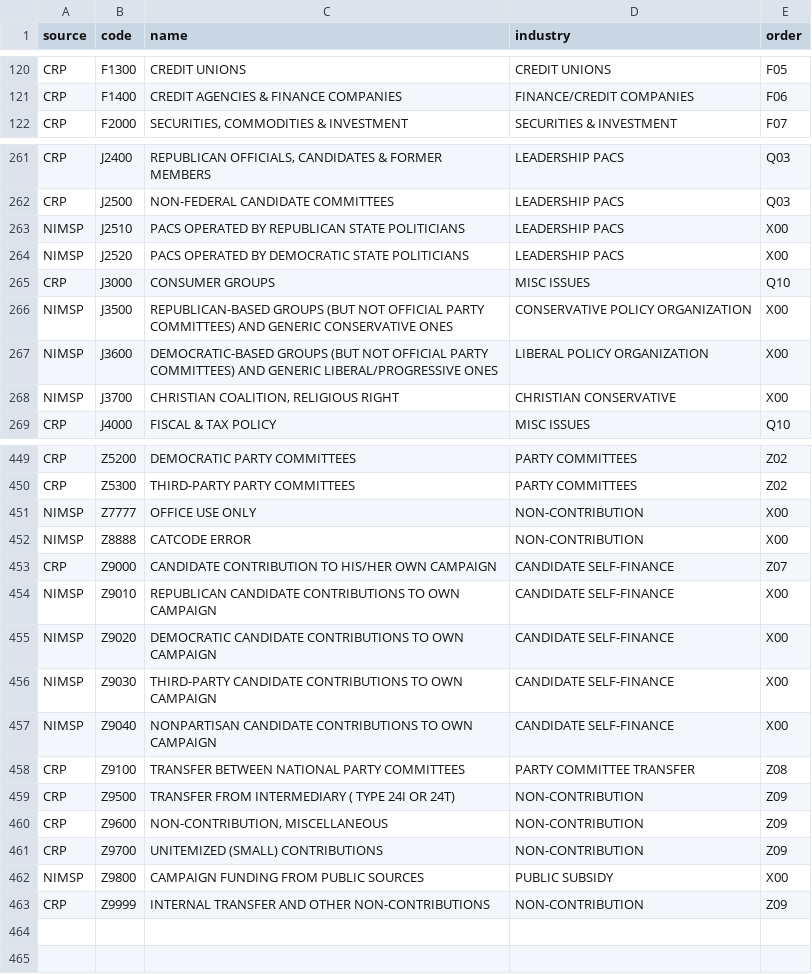
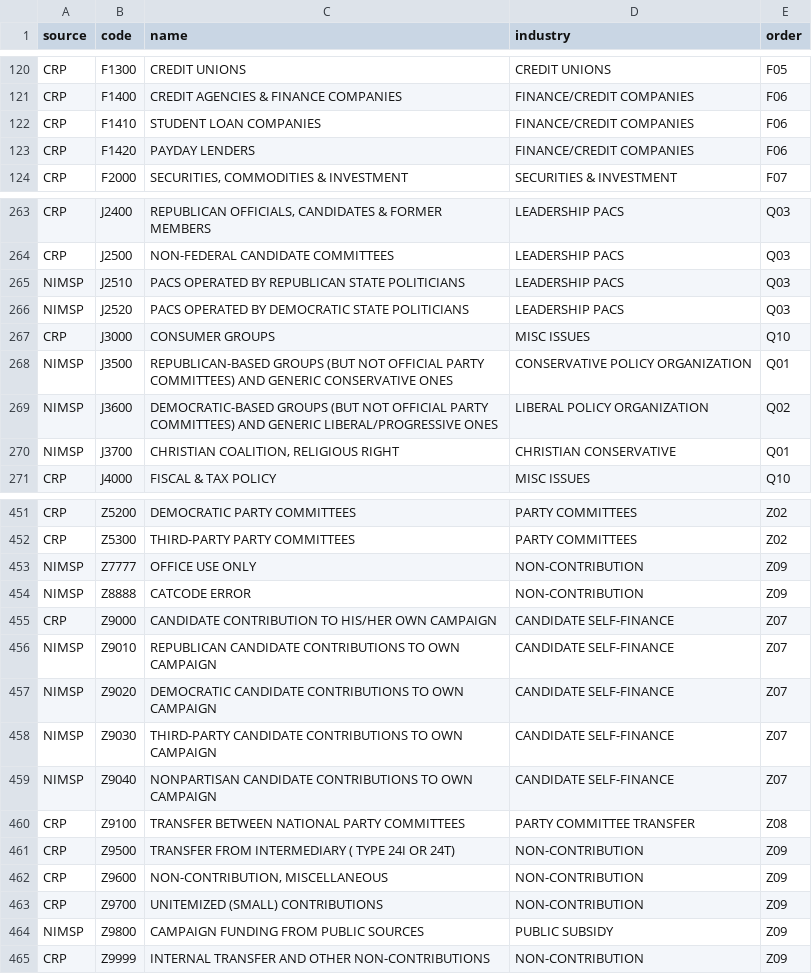
Before and after one commit to sunlightlabs/brisket, a CSV file: data/docs/catcodes.csv, drawn as a sheet; only a part is shown, gaps mark what is left out; the diff covers the shown part only.

Commit message:
[#544] Add two missing catcodes.

```diff
--- a/data/docs/catcodes.csv
+++ b/data/docs/catcodes.csv
@@ -121,0 +122,2 @@ CRP,F1400,CREDIT AGENCIES & FINANCE COMPANIES,FINANCE/CREDIT COMPANIES,F06
+"CRP","F1410","STUDENT LOAN COMPANIES","FINANCE/CREDIT COMPANIES","F06"
+"CRP","F1420","PAYDAY LENDERS","FINANCE/CREDIT COMPANIES","F06"
@@ -263,2 +265,2 @@ CRP,J2500,NON-FEDERAL CANDIDATE COMMITTEES,LEADERSHIP PACS,Q03
-NIMSP,J2510,PACS OPERATED BY REPUBLICAN STATE POLITICIANS,LEADERSHIP PACS,X00
-NIMSP,J2520,PACS OPERATED BY DEMOCRATIC STATE POLITICIANS,LEADERSHIP PACS,X00
+"NIMSP","J2510","PACS OPERATED BY REPUBLICAN STATE POLITICIANS","LEADERSHIP PACS","Q03"
+"NIMSP","J2520","PACS OPERATED BY DEMOCRATIC STATE POLITICIANS","LEADERSHIP PACS","Q03"
@@ -266,3 +268,3 @@ CRP,J3000,CONSUMER GROUPS,MISC ISSUES,Q10
-NIMSP,J3500,REPUBLICAN-BASED GROUPS (BUT NOT OFFICIAL PARTY COMMITTEES) AND GENERIC CONSERVATIVE ONES,CONSERVATIVE POLICY ORGANIZATION,X00
-NIMSP,J3600,DEMOCRATIC-BASED GROUPS (BUT NOT OFFICIAL PARTY COMMITTEES) AND GENERIC LIBERAL/PROGRESSIVE ONES,LIBERAL POLICY ORGANIZATION,X00
-NIMSP,J3700,"CHRISTIAN COALITION, RELIGIOUS RIGHT",CHRISTIAN CONSERVATIVE,X00
+"NIMSP","J3500","REPUBLICAN-BASED GROUPS (BUT NOT OFFICIAL PARTY COMMITTEES) AND GENERIC CONSERVATIVE ONES","CONSERVATIVE POLICY ORGANIZATION","Q01"
+"NIMSP","J3600","DEMOCRATIC-BASED GROUPS (BUT NOT OFFICIAL PARTY COMMITTEES) AND GENERIC LIBERAL/PROGRESSIVE ONES","LIBERAL POLICY ORGANIZATION","Q02"
+"NIMSP","J3700","CHRISTIAN COALITION, RELIGIOUS RIGHT","CHRISTIAN CONSERVATIVE","Q01"
@@ -451,2 +453,2 @@ CRP,Z5300,THIRD-PARTY PARTY COMMITTEES,PARTY COMMITTEES,Z02
-NIMSP,Z7777,OFFICE USE ONLY,NON-CONTRIBUTION,X00
-NIMSP,Z8888,CATCODE ERROR,NON-CONTRIBUTION,X00
+"NIMSP","Z7777","OFFICE USE ONLY","NON-CONTRIBUTION","Z09"
+"NIMSP","Z8888","CATCODE ERROR","NON-CONTRIBUTION","Z09"
@@ -454,4 +456,4 @@ CRP,Z9000,CANDIDATE CONTRIBUTION TO HIS/HER OWN CAMPAIGN,CANDIDATE SELF-FINANCE,
-NIMSP,Z9010,REPUBLICAN CANDIDATE CONTRIBUTIONS TO OWN CAMPAIGN,CANDIDATE SELF-FINANCE,X00
-NIMSP,Z9020,DEMOCRATIC CANDIDATE CONTRIBUTIONS TO OWN CAMPAIGN,CANDIDATE SELF-FINANCE,X00
-NIMSP,Z9030,THIRD-PARTY CANDIDATE CONTRIBUTIONS TO OWN CAMPAIGN,CANDIDATE SELF-FINANCE,X00
-NIMSP,Z9040,NONPARTISAN CANDIDATE CONTRIBUTIONS TO OWN CAMPAIGN,CANDIDATE SELF-FINANCE,X00
+"NIMSP","Z9010","REPUBLICAN CANDIDATE CONTRIBUTIONS TO OWN CAMPAIGN","CANDIDATE SELF-FINANCE","Z07"
+"NIMSP","Z9020","DEMOCRATIC CANDIDATE CONTRIBUTIONS TO OWN CAMPAIGN","CANDIDATE SELF-FINANCE","Z07"
+"NIMSP","Z9030","THIRD-PARTY CANDIDATE CONTRIBUTIONS TO OWN CAMPAIGN","CANDIDATE SELF-FINANCE","Z07"
+"NIMSP","Z9040","NONPARTISAN CANDIDATE CONTRIBUTIONS TO OWN CAMPAIGN","CANDIDATE SELF-FINANCE","Z07"
@@ -462 +464 @@ CRP,Z9700,UNITEMIZED (SMALL) CONTRIBUTIONS,NON-CONTRIBUTION,Z09
-NIMSP,Z9800,CAMPAIGN FUNDING FROM PUBLIC SOURCES,PUBLIC SUBSIDY,X00
+"NIMSP","Z9800","CAMPAIGN FUNDING FROM PUBLIC SOURCES","PUBLIC SUBSIDY","Z09"
```
Also changed, not shown: 12 edited cells elsewhere in this file.
